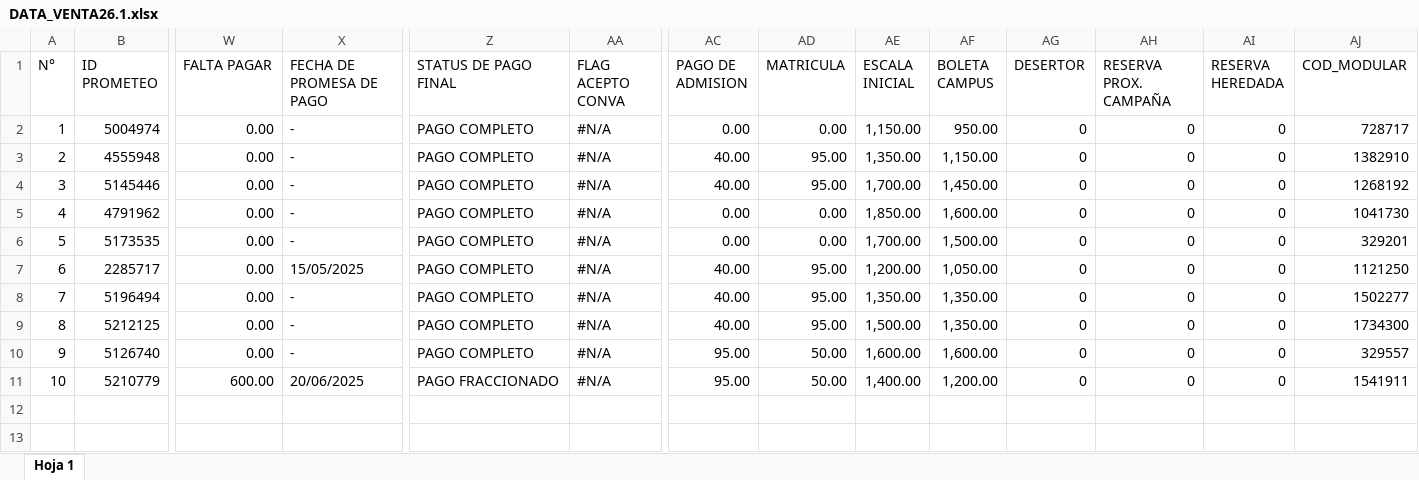
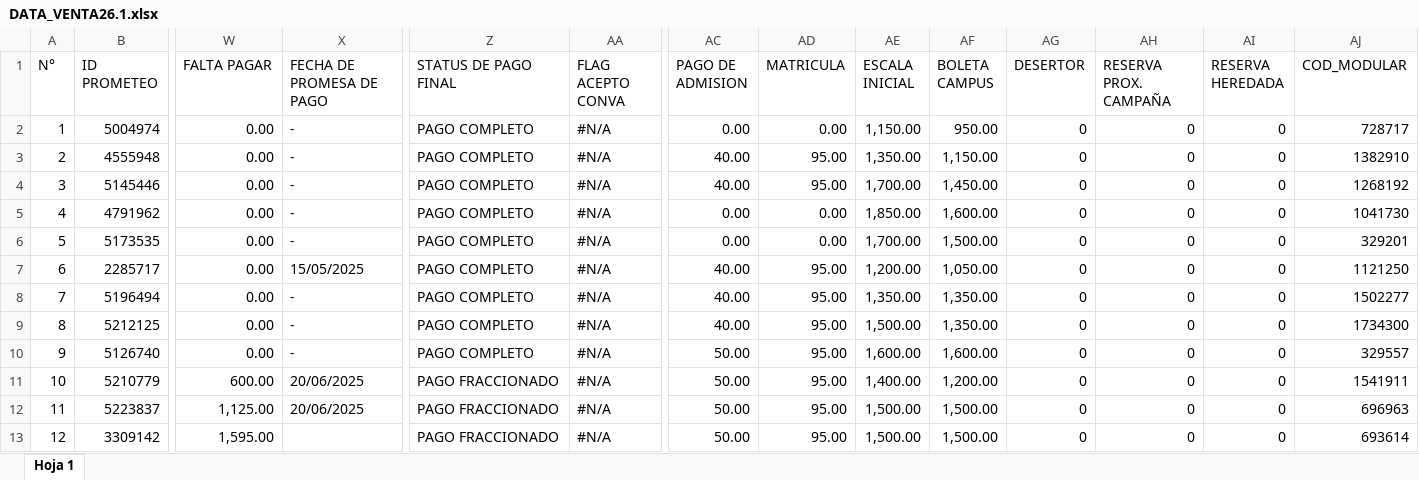
Before and after one commit to Milene29/DASHBOARD_UCAL_25.1, an Excel workbook: DATA_VENTA26.1.xlsx, sheet Hoja 1, drawn as a sheet; only a part is shown, gaps mark what is left out; values as stored, in another font and other column widths than the file's, no borders; charts and pictures not drawn; rows hold the shown columns only; the diff names each change by its address in the sheet, - before the commit and + after, or states it on an @@ line.

```diff
--- a/DATA_VENTA26.1.xlsx (sheet Hoja 1)
+++ b/DATA_VENTA26.1.xlsx (sheet Hoja 1)
-AC10:AC11 (PAGO DE ADMISION): 95.00
+AC10:AC11 (PAGO DE ADMISION): 50.00
-AD10:AD11 (MATRICULA): 50.00
+AD10:AD11 (MATRICULA): 95.00
+row 12: 11 | 5223837 | 1,125.00 | 20/06/2025 | PAGO FRACCIONADO | #N/A | 50.00 | 95.00 | 1,500.00 | 1,500.00 | 0 | 0 | 0 | 696963
+row 13: 12 | 3309142 | 1,595.00 |  | PAGO FRACCIONADO | #N/A | 50.00 | 95.00 | 1,500.00 | 1,500.00 | 0 | 0 | 0 | 693614
```
Also changed, not shown: DATA_VENTA_25.1.xlsx, DATA_VENTA_25.2.xlsx, 7 other files.
